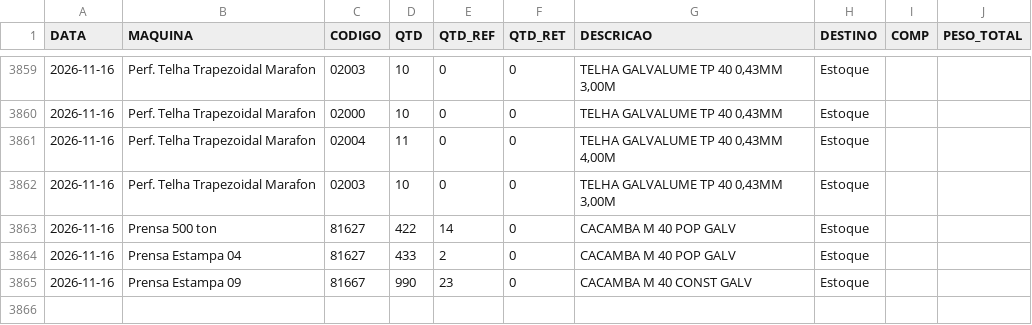
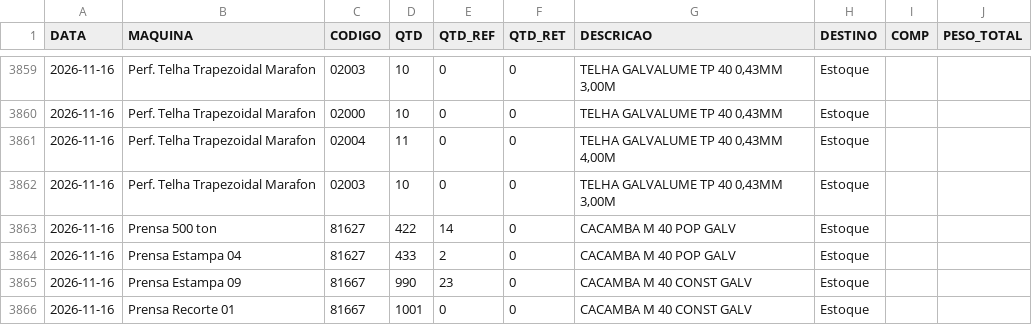
Before and after one commit to serginhonem-pixel/oeemetalosa, a CSV file: data-import/import_producao.csv, drawn as a sheet; only a part is shown, gaps mark what is left out.

```diff
--- a/data-import/import_producao.csv
+++ b/data-import/import_producao.csv
@@ -3865 +3865,2 @@
 "2026-11-16","Prensa Estampa 09","81667","990","23","0","CACAMBA M 40 CONST GALV","Estoque","",""
+"2026-11-16","Prensa Recorte 01","81667","1001","0","0","CACAMBA M 40 CONST GALV","Estoque","",""
```
Also changed, not shown: 2 other files.
